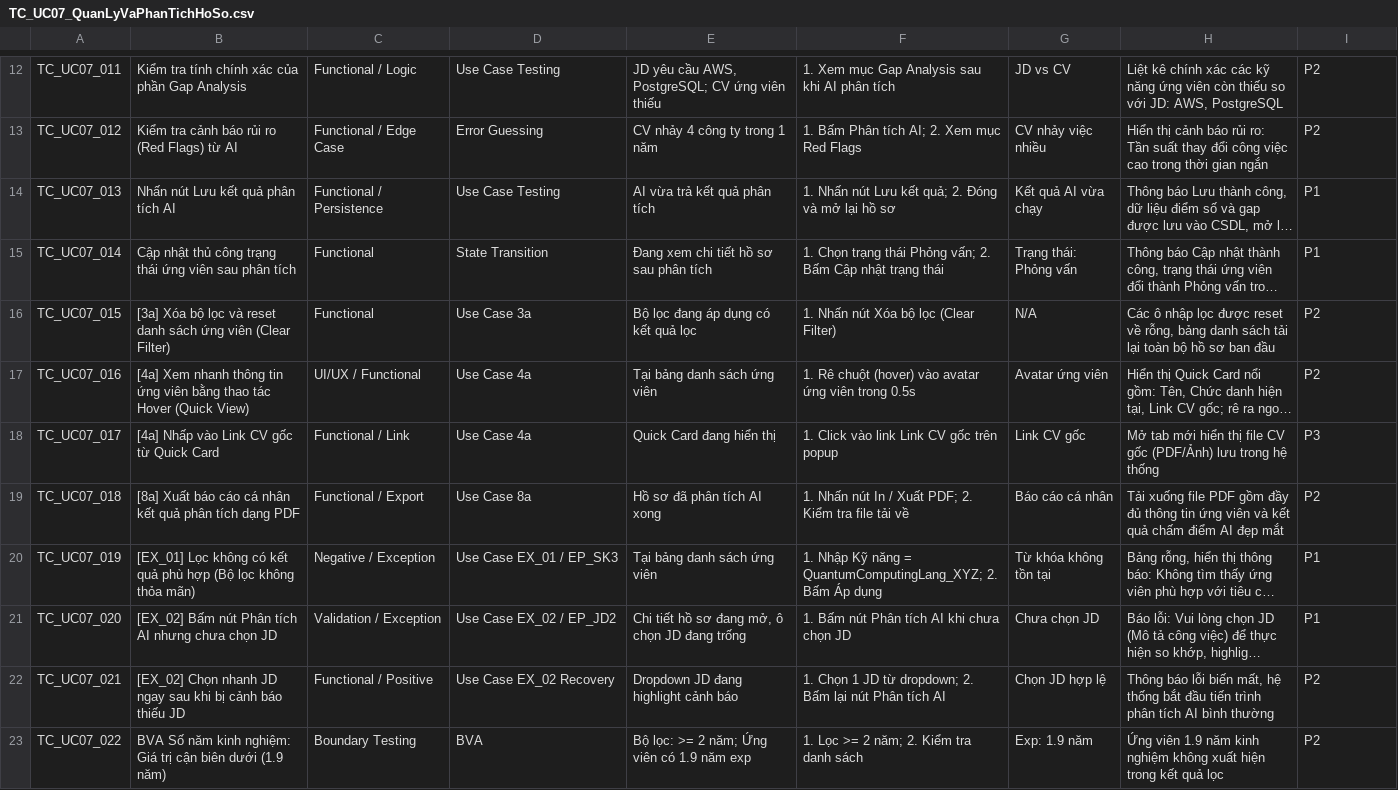
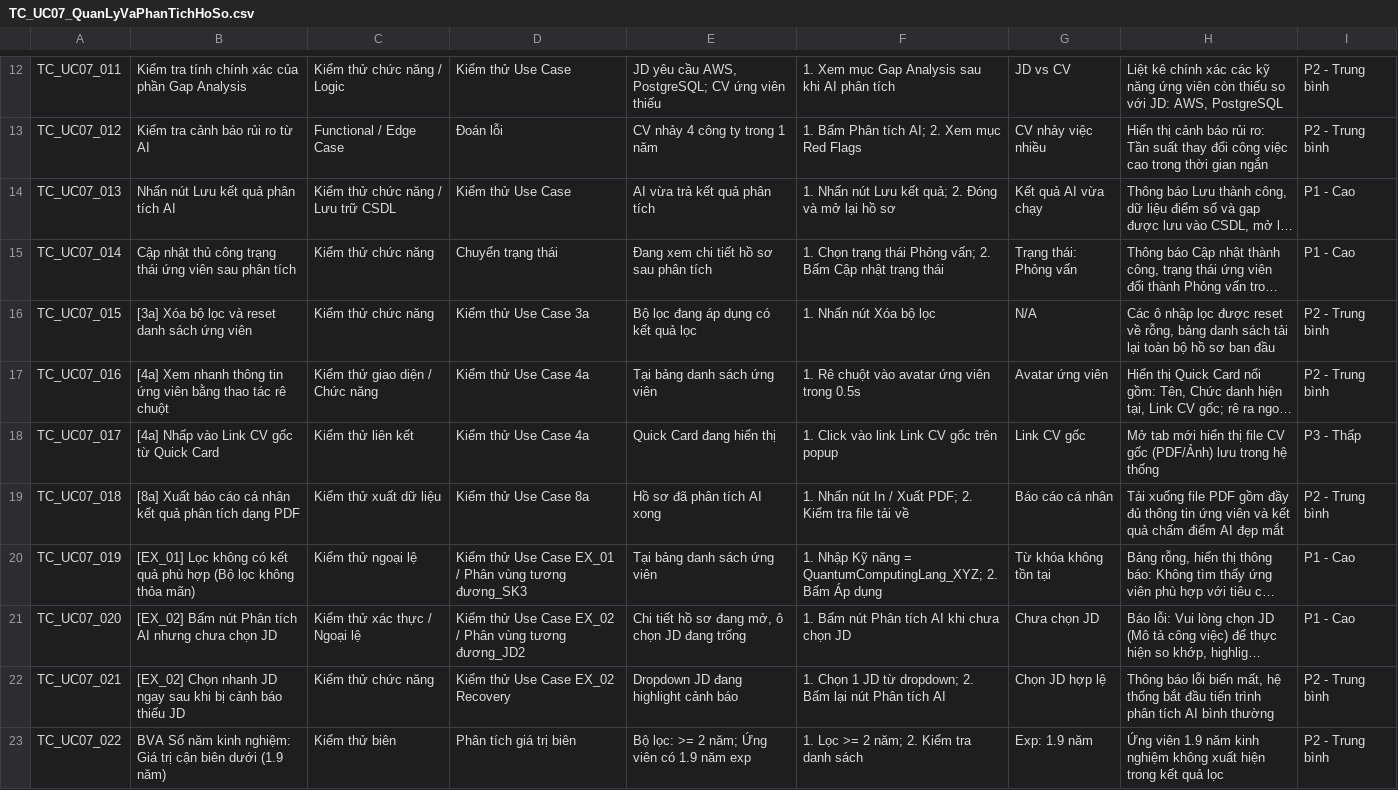
Before and after one commit to pvduy23052005/cse462-testing, a CSV file: use-case/TC_UC07_QuanLyVaPhanTichHoSo.csv, drawn as a sheet; only a part is shown, gaps mark what is left out; long unchanged cells end in …; the diff covers the shown part only; the diff names each change by its address in the sheet, - before the commit and + after, or states it on an @@ line.

Commit message:
test: update test cases for UC06, UC07, and UC08

```diff
--- a/use-case/TC_UC07_QuanLyVaPhanTichHoSo.csv
+++ b/use-case/TC_UC07_QuanLyVaPhanTichHoSo.csv
-C12: Functional / Logic
+C12: Kiểm thử chức năng / Logic
-D12: Use Case Testing
+D12: Kiểm thử Use Case
-I12:I13: P2
+I12:I13: P2 - Trung bình
-B13: Kiểm tra cảnh báo rủi ro (Red Flags) từ AI
+B13: Kiểm tra cảnh báo rủi ro từ AI
-D13: Error Guessing
+D13: Đoán lỗi
-C14: Functional / Persistence
+C14: Kiểm thử chức năng / Lưu trữ CSDL
-D14: Use Case Testing
+D14: Kiểm thử Use Case
-I14:I15: P1
+I14:I15: P1 - Cao
-C15:C16: Functional
+C15:C16: Kiểm thử chức năng
-D15: State Transition
+D15: Chuyển trạng thái
-B16: …ứng viên (Clear Filter)
+B16: …ứng viên
-D16: Use Case 3a
+D16: Kiểm thử Use Case 3a
-F16: 1. Nhấn nút Xóa bộ lọc (Clear Filter)
+F16: 1. Nhấn nút Xóa bộ lọc
-I16:I17: P2
+I16:I17: P2 - Trung bình
-B17: …thao tác Hover (Quick View)
+B17: …thao tác rê chuột
-C17: UI/UX / Functional
+C17: Kiểm thử giao diện / Chức năng
-D17:D18: Use Case 4a
+D17:D18: Kiểm thử Use Case 4a
-F17: …Rê chuột (hover) vào avatar…
+F17: …Rê chuột vào avatar…
-C18: Functional / Link
+C18: Kiểm thử liên kết
-I18: P3
+I18: P3 - Thấp
-C19: Functional / Export
+C19: Kiểm thử xuất dữ liệu
-D19: Use Case 8a
+D19: Kiểm thử Use Case 8a
-I19: P2
+I19: P2 - Trung bình
-C20: Negative / Exception
+C20: Kiểm thử ngoại lệ
-D20: Use Case EX_01 / EP_SK3
+D20: Kiểm thử Use Case EX_01 / Phân vùng tương đương_SK3
-I20:I21: P1
+I20:I21: P1 - Cao
-C21: Validation / Exception
+C21: Kiểm thử xác thực / Ngoại lệ
-D21: Use Case EX_02 / EP_JD2
+D21: Kiểm thử Use Case EX_02 / Phân vùng tương đương_JD2
-C22: Functional / Positive
+C22: Kiểm thử chức năng
-D22: Use Case EX_02 Recovery
+D22: Kiểm thử Use Case EX_02 Recovery
-I22:I23: P2
+I22:I23: P2 - Trung bình
-C23: Boundary Testing
+C23: Kiểm thử biên
-D23: BVA
+D23: Phân tích giá trị biên
```
Also changed, not shown: 1 added row, 1 removed row and 83 edited cells elsewhere in this file, use-case/TC_UC06_ThuThapHoSo.csv, use-case/TC_UC08_KiemChungVaXacThucHoSo.csv, 3 other files.
